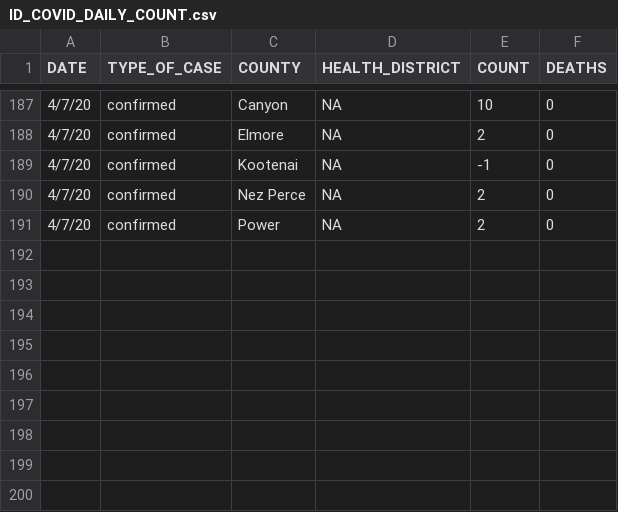
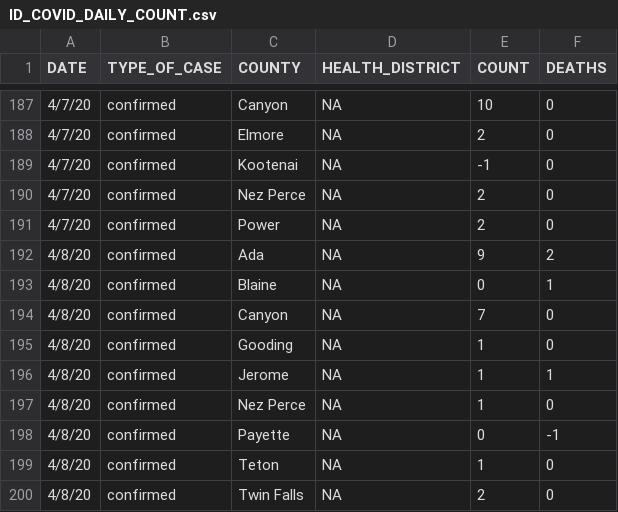
Before and after one commit to Boise-State-HCRI/Idaho_COVID-19, a CSV file: ID_COVID_DAILY_COUNT.csv, drawn as a sheet; only a part is shown, gaps mark what is left out; the diff names each change by its address in the sheet, - before the commit and + after, or states it on an @@ line.

Commit message:
Add 4/8 data

```diff
--- a/ID_COVID_DAILY_COUNT.csv
+++ b/ID_COVID_DAILY_COUNT.csv
+row 192: 4/8/20 | confirmed | Ada | NA | 9 | 2
+row 193: 4/8/20 | confirmed | Blaine | NA | 0 | 1
+row 194: 4/8/20 | confirmed | Canyon | NA | 7 | 0
+row 195: 4/8/20 | confirmed | Gooding | NA | 1 | 0
+row 196: 4/8/20 | confirmed | Jerome | NA | 1 | 1
+row 197: 4/8/20 | confirmed | Nez Perce | NA | 1 | 0
+row 198: 4/8/20 | confirmed | Payette | NA | 0 | -1
+row 199: 4/8/20 | confirmed | Teton | NA | 1 | 0
+row 200: 4/8/20 | confirmed | Twin Falls | NA | 2 | 0
```
Also changed, not shown: ID_COVID_CUMULATIVE_BY_DATE.csv, 5 other files.
